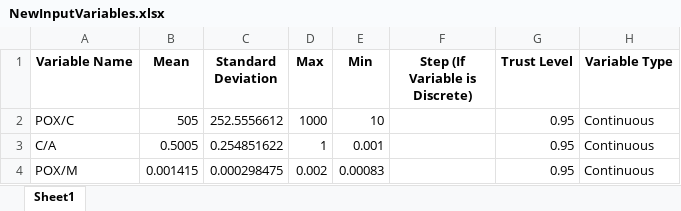
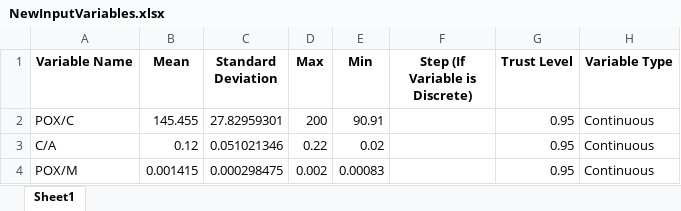
Before and after one commit to Spogis/DWSIM_CoolSim, an Excel workbook: doe/NewInputVariables.xlsx, sheet Sheet1, drawn as a sheet; values as stored, in another font and other column widths than the file's, no borders; the diff names each change by its address in the sheet, - before the commit and + after, or states it on an @@ line.

```diff
--- a/doe/NewInputVariables.xlsx (sheet Sheet1)
+++ b/doe/NewInputVariables.xlsx (sheet Sheet1)
-B2 (Mean): 505
+B2 (Mean): 145.455
-C2 (Standard Deviation): 252.5556612
+C2 (Standard Deviation): 27.82959301
-D2 (Max): 1000
+D2 (Max): 200
-E2 (Min): 10
+E2 (Min): 90.91
-B3 (Mean): 0.5005
+B3 (Mean): 0.12
-C3 (Standard Deviation): 0.254851622
+C3 (Standard Deviation): 0.051021346
-D3 (Max): 1
+D3 (Max): 0.22
-E3 (Min): 0.001
+E3 (Min): 0.02
```
Also changed, not shown: datasets/DOE_Full_Factorial.xlsx, datasets/DOE_LHC.xlsx, 9 other files.
